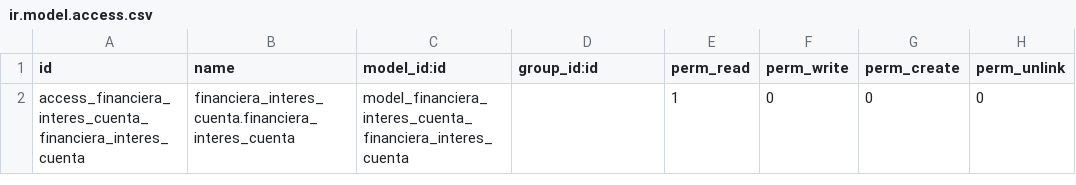
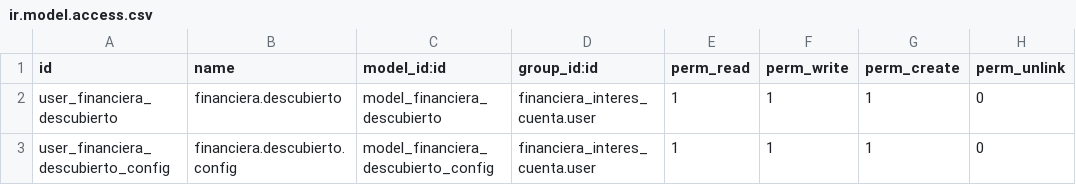
Before and after one commit to levislibra/financiera_interes_cuenta, a CSV file: security/ir.model.access.csv, drawn as a sheet.

Commit message:
Update security groups

```diff
--- a/security/ir.model.access.csv
+++ b/security/ir.model.access.csv
@@ -1,2 +1,3 @@
 id,name,model_id:id,group_id:id,perm_read,perm_write,perm_create,perm_unlink
-access_financiera_interes_cuenta_financiera_interes_cuenta,financiera_interes_cuenta.financiera_interes_cuenta,model_financiera_interes_cuenta_financiera_interes_cuenta,,1,0,0,0
+user_financiera_descubierto,financiera.descubierto,model_financiera_descubierto,financiera_interes_cuenta.user,1,1,1,0
+user_financiera_descubierto_config,financiera.descubierto.config,model_financiera_descubierto_config,financiera_interes_cuenta.user,1,1,1,0
```
Also changed, not shown: 2 other files.
